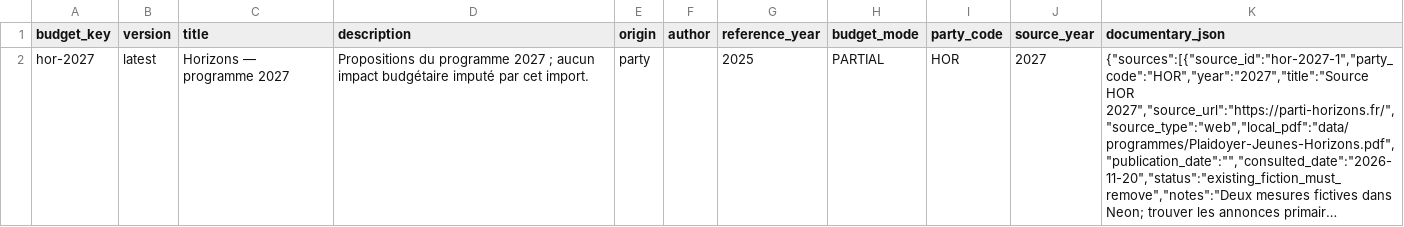
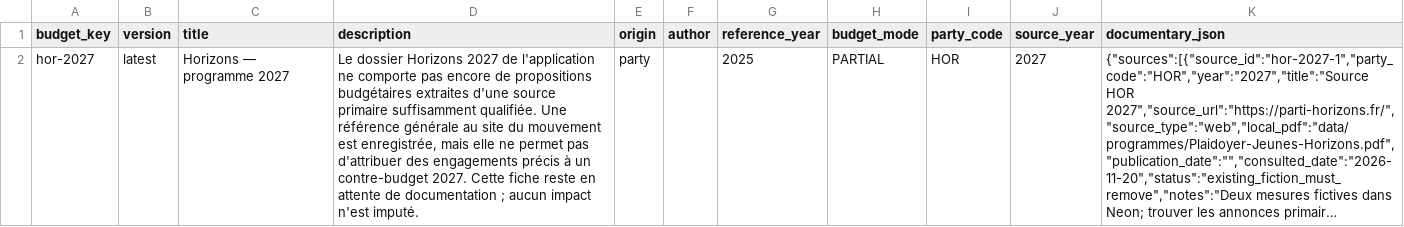
Before and after one commit to dsissoko/france-budget, a CSV file: data/programmes/hor/2027/budget.csv, drawn as a sheet; long unchanged cells end in …; the diff names each change by its address in the sheet, - before the commit and + after, or states it on an @@ line.

Commit message:
docs(data): explain limited hor/2027 documentary coverage (#156)

```diff
--- a/data/programmes/hor/2027/budget.csv
+++ b/data/programmes/hor/2027/budget.csv
-D2 (description): Propositions du programme 2027 ; aucun impact budgétaire imputé par cet import.
+D2 (description): Le dossier Horizons 2027 de l'application ne comporte pas encore de propositions budgétaires extraites d'une source primaire suffisamment qualifiée. Une référence générale au site du mouvement est enregistrée, mais elle ne permet pas d'attribuer des engagements précis à un contre-budget 2027. Cette fiche reste en attente de documentation ; aucun impact n'est imputé.
```
